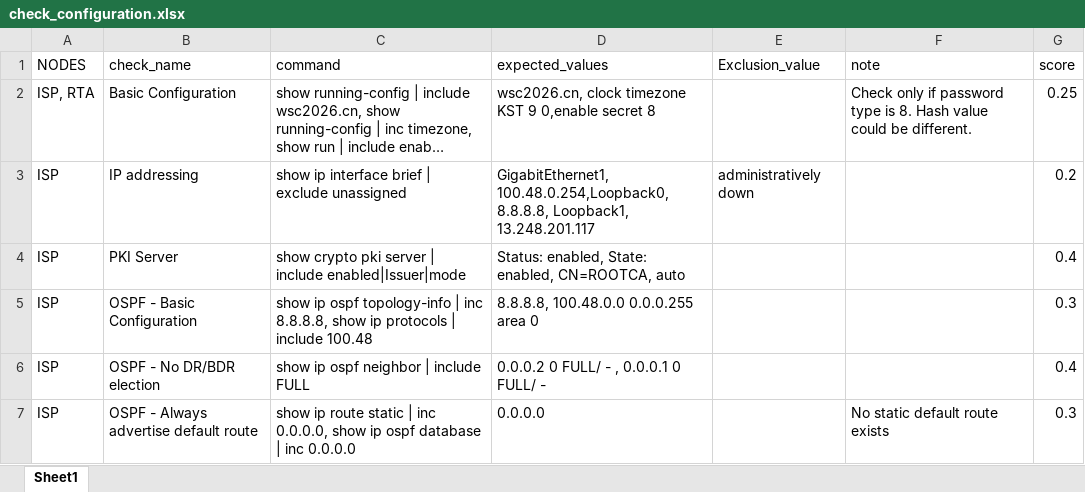
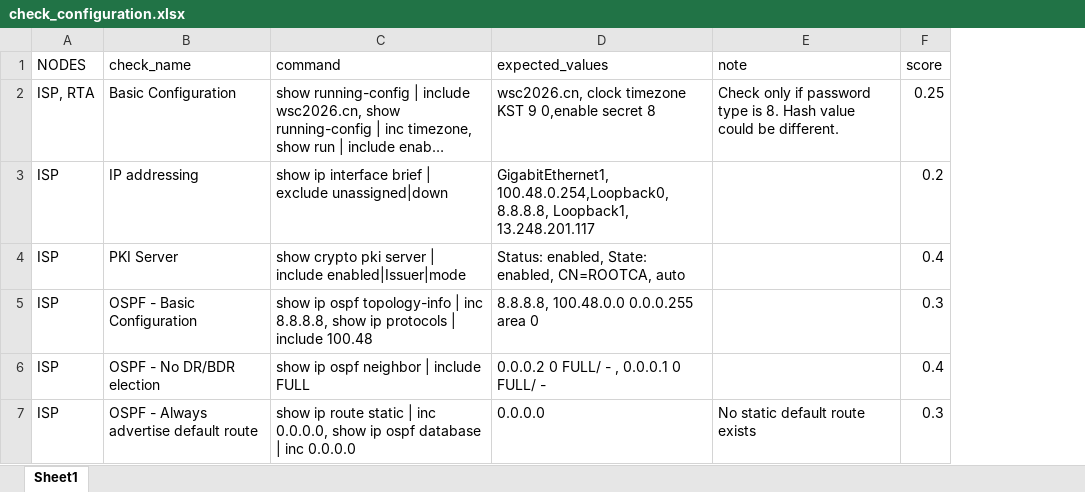
Before and after one commit to gcuuf/AutoMakring_Script, an Excel workbook: CML_Marking/check_configuration.xlsx, sheet Sheet1, drawn as a sheet; long unchanged cells end in …; values as stored, in another font and other column widths than the file's, no borders; the diff names each change by its address in the sheet, - before the commit and + after, or states it on an @@ line.

```diff
--- a/CML_Marking/check_configuration.xlsx (sheet Sheet1)
+++ b/CML_Marking/check_configuration.xlsx (sheet Sheet1)
-column E (Exclusion_value), row 3: administratively down
-C3 (command): …| exclude unassigned
+C3 (command): …| exclude unassigned|down
```
Also changed, not shown: 9 other files.
